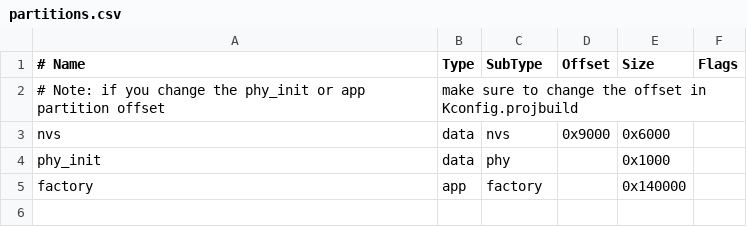
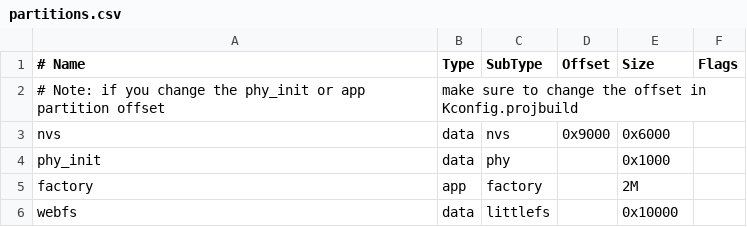
Before and after one commit to NewNoob2002/X1-Arduino, a CSV file: partitions.csv, drawn as a sheet; the diff names each change by its address in the sheet, - before the commit and + after, or states it on an @@ line.

```diff
--- a/partitions.csv
+++ b/partitions.csv
-E5 (Size): 0x140000
+E5 (Size): 2M
+row 6: webfs | data | littlefs |  | 0x10000
```
Also changed, not shown: 11 other files.
